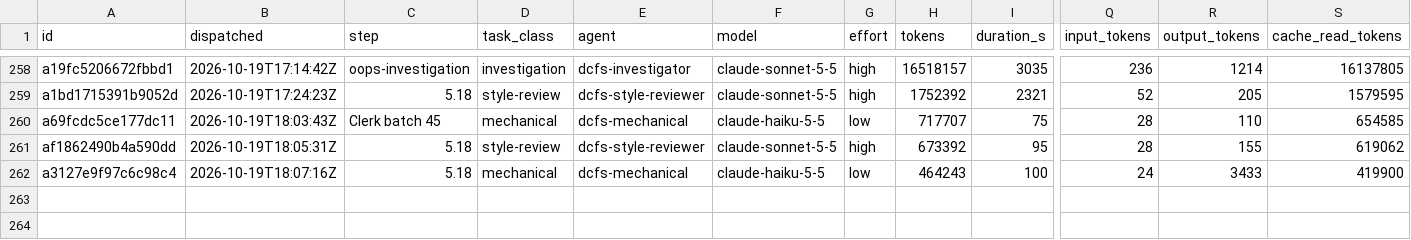
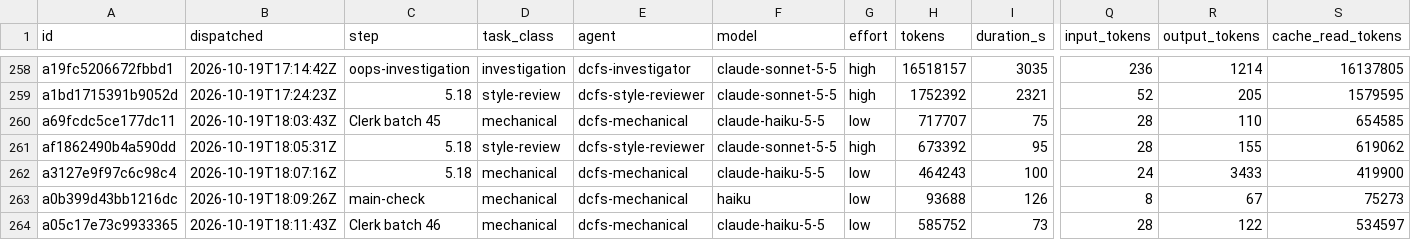
Before and after one commit to eatnumber1/dircachefs, a TSV file: docs/plan/dispatch-ledger.tsv, drawn as a sheet; only a part is shown, gaps mark what is left out; rows hold the shown columns only; the diff names each change by its address in the sheet, - before the commit and + after, or states it on an @@ line.

```diff
--- a/docs/plan/dispatch-ledger.tsv
+++ b/docs/plan/dispatch-ledger.tsv
+row 263: a0b399d43bb1216dc | 2026-10-19T18:09:26Z | main-check | mechanical | dcfs-mechanical | haiku | low | 93688 | 126 | 8 | 67 | 75273
+row 264: a05c17e73c9933365 | 2026-10-19T18:11:43Z | Clerk batch 46 | mechanical | dcfs-mechanical | claude-haiku-5-5 | low | 585752 | 73 | 28 | 122 | 534597
```
